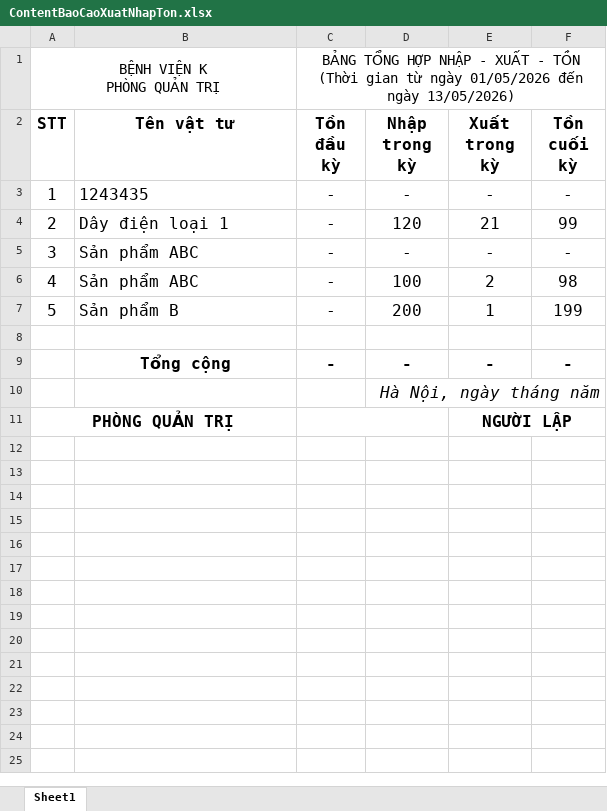
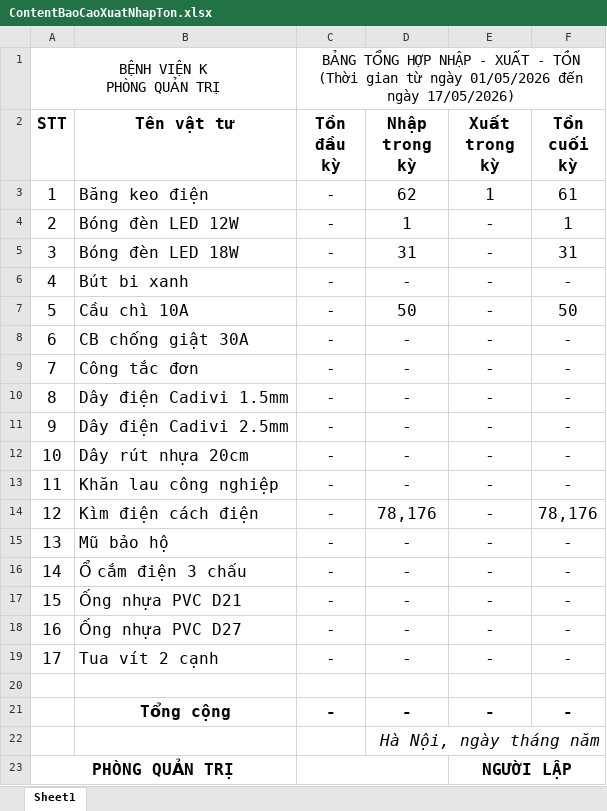
Before and after one commit to 0975754203/QuanLyKho, an Excel workbook: QuanLyKho/ContentBaoCaoXuatNhapTon.xlsx, sheet Sheet1, drawn as a sheet; values as stored, in another font and other column widths than the file's, no borders; charts and pictures not drawn; removed rows and columns are numbered as before the commit, all else as after; the diff names each change by its address in the sheet, - before the commit and + after, or states it on an @@ line.

```diff
--- a/QuanLyKho/ContentBaoCaoXuatNhapTon.xlsx (sheet Sheet1)
+++ b/QuanLyKho/ContentBaoCaoXuatNhapTon.xlsx (sheet Sheet1)
-C1 (Tồn đầu kỳ): …đến ngày 13/05/2026)
+C1 (Tồn đầu kỳ): …đến ngày 17/05/2026)
+row 3: 1 | Băng keo điện | - | 62 | 1 | 61
+row 4: 2 | Bóng đèn LED 12W | - | 1 | - | 1
+row 5: 3 | Bóng đèn LED 18W | - | 31 | - | 31
@@ column A (STT) renumbered between rows 6 and 8 @@
-B6 (Tên vật tư): 1243435
+B6 (Tên vật tư): Bút bi xanh
-row 4: 2 | Dây điện loại 1 | - | 120 | 21 | 99
+row 7: 5 | Cầu chì 10A | - | 50 | - | 50
-B8 (Tên vật tư): Sản phẩm ABC
+B8 (Tên vật tư): CB chống giật 30A
-row 6: 4 | Sản phẩm ABC | - | 100 | 2 | 98
-row 7: 5 | Sản phẩm B | - | 200 | 1 | 199
+row 9: 7 | Công tắc đơn | - | - | - | -
+row 10: 8 | Dây điện Cadivi 1.5mm | - | - | - | -
+row 11: 9 | Dây điện Cadivi 2.5mm | - | - | - | -
+row 12: 10 | Dây rút nhựa 20cm | - | - | - | -
+row 13: 11 | Khăn lau công nghiệp | - | - | - | -
+row 14: 12 | Kìm điện cách điện | - | 78,176 | - | 78,176
+row 15: 13 | Mũ bảo hộ | - | - | - | -
+row 16: 14 | Ổ cắm điện 3 chấu | - | - | - | -
+row 17: 15 | Ống nhựa PVC D21 | - | - | - | -
+row 18: 16 | Ống nhựa PVC D27 | - | - | - | -
+row 19: 17 | Tua vít 2 cạnh | - | - | - | -
```
Also changed, not shown: formulas that keep their value, 20 other files.
